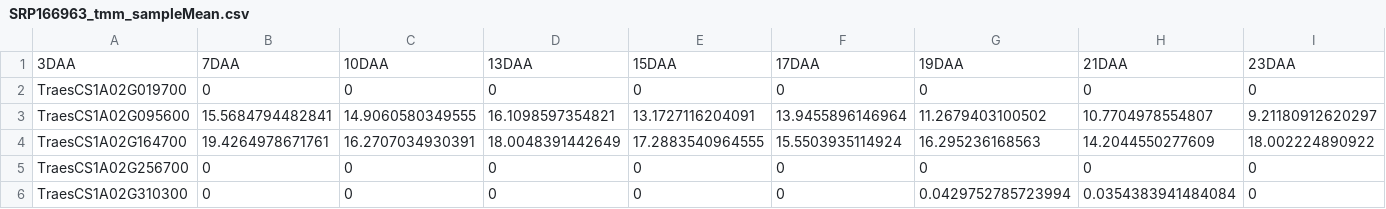
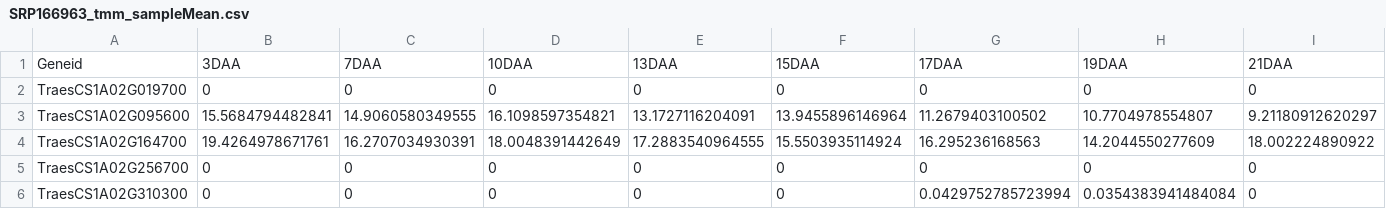
Before and after one commit to rkapr/UMAMI, a CSV file: new_results/ByGene/normalized/SRP166963_tmm_sampleMean.csv, drawn as a sheet; only a part is shown; removed rows and columns are numbered as before the commit, all else as after; rows hold the shown columns only; the diff names each change by its address in the sheet, - before the commit and + after, or states it on an @@ line.

Commit message:
Update SRP166963_tmm_sampleMean.csv

```diff
--- a/new_results/ByGene/normalized/SRP166963_tmm_sampleMean.csv
+++ b/new_results/ByGene/normalized/SRP166963_tmm_sampleMean.csv
-row 1: 3DAA | 7DAA | 10DAA | 13DAA | 15DAA | 17DAA | 19DAA | 21DAA | 23DAA
+row 1: Geneid | 3DAA | 7DAA | 10DAA | 13DAA | 15DAA | 17DAA | 19DAA | 21DAA
```
